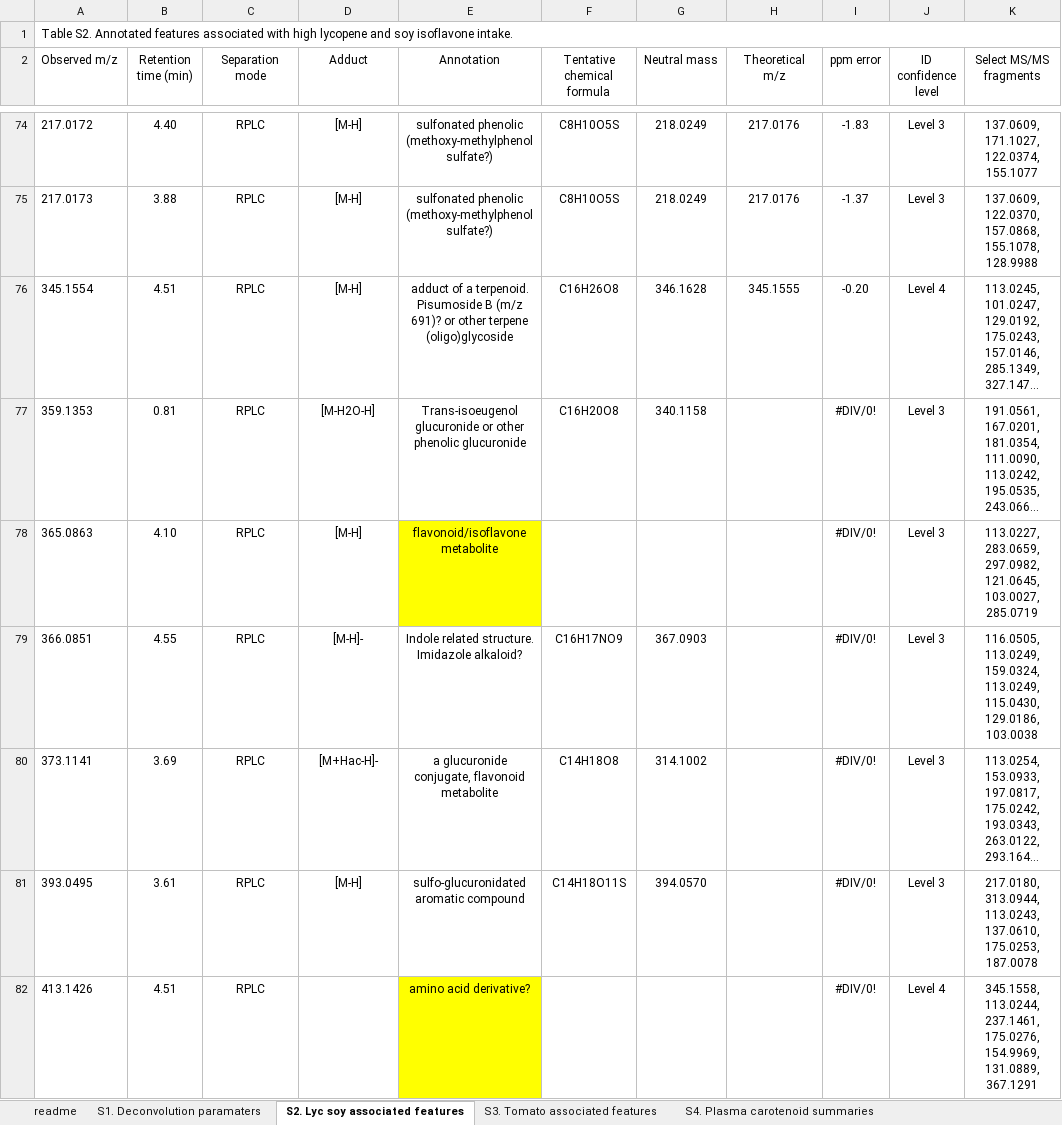
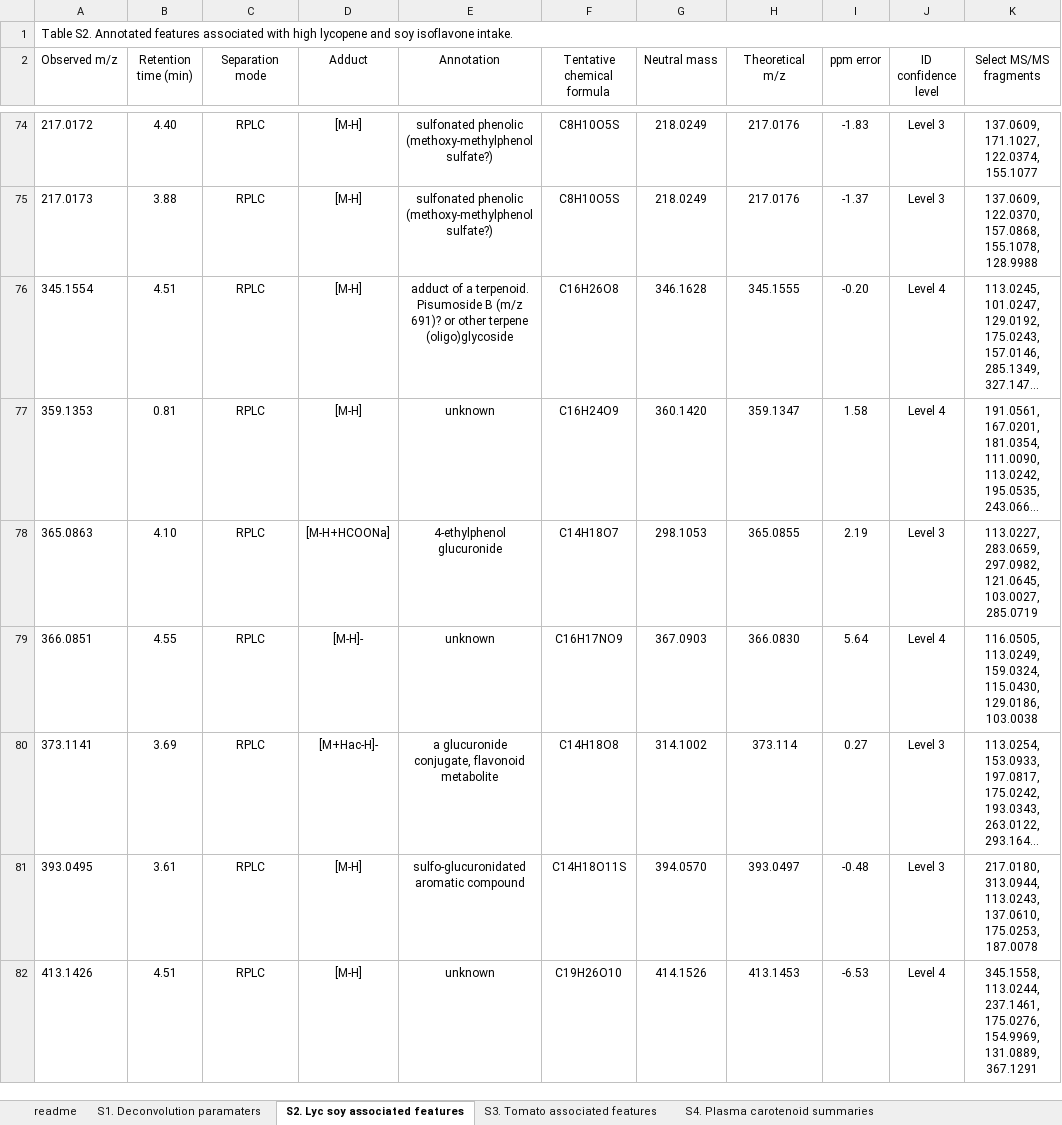
Before and after one commit to CooperstoneLab/TomatoSoy-Obesity-Metabolomics, an Excel workbook: TomSoy_SupplementaryTables_github.xlsx, sheet S2. Lyc soy associated features, drawn as a sheet; only a part is shown, gaps mark what is left out; long unchanged cells end in …; values as stored, in another font and other column widths than the file's, no borders; the diff covers the shown part only; the diff names each change by its address in the sheet, - before the commit and + after, or states it on an @@ line.

Commit message:
Update TomSoy_SupplementaryTables_github.xlsx

```diff
--- a/TomSoy_SupplementaryTables_github.xlsx (sheet S2. Lyc soy associated features)
+++ b/TomSoy_SupplementaryTables_github.xlsx (sheet S2. Lyc soy associated features)
-D77 (Adduct): [M-H2O-H]
+D77 (Adduct): [M-H]
-E77 (Annotation): Trans-isoeugenol glucuronide or other phenolic glucuronide
+E77 (Annotation): unknown
-F77 (Tentative chemical formula): C16H20O8
+F77 (Tentative chemical formula): C16H24O9
-G77 (Neutral mass): 340.1158
+G77 (Neutral mass): 360.1420
-H77 (Theoretical m/z): (empty)
+H77 (Theoretical m/z): 359.1347
-I77 (ppm error): #DIV/0!
+I77 (ppm error): 1.58
-J77 (ID confidence level): Level 3
+J77 (ID confidence level): Level 4
-D78 (Adduct): [M-H]
+D78 (Adduct): [M-H+HCOONa]
-E78 (Annotation): flavonoid/isoflavone metabolite
+E78 (Annotation): 4-ethylphenol glucuronide
-E78 fill: #FFFF00
+E78 fill: none
-F78 (Tentative chemical formula): (empty)
+F78 (Tentative chemical formula): C14H18O7
-G78 (Neutral mass): (empty)
+G78 (Neutral mass): 298.1053
-H78 (Theoretical m/z): (empty)
+H78 (Theoretical m/z): 365.0855
-I78 (ppm error): #DIV/0!
+I78 (ppm error): 2.19
-E79 (Annotation): Indole related structure. Imidazole alkaloid?
+E79 (Annotation): unknown
-H79 (Theoretical m/z): (empty)
+H79 (Theoretical m/z): 366.0830
-I79 (ppm error): #DIV/0!
+I79 (ppm error): 5.64
-J79 (ID confidence level): Level 3
+J79 (ID confidence level): Level 4
-K79 (Select MS/MS fragments): …113.0249, 159.0324, 113.0249, 115.0430, 129.0186,…
+K79 (Select MS/MS fragments): …113.0249, 159.0324, 115.0430, 129.0186,…
-H80 (Theoretical m/z): (empty)
+H80 (Theoretical m/z): 373.114
-I80 (ppm error): #DIV/0!
+I80 (ppm error): 0.27
-H81 (Theoretical m/z): (empty)
+H81 (Theoretical m/z): 393.0497
-I81 (ppm error): #DIV/0!
+I81 (ppm error): -0.48
-D82 (Adduct): (empty)
+D82 (Adduct): [M-H]
-E82 (Annotation): amino acid derivative?
+E82 (Annotation): unknown
-E82 fill: #FFFF00
+E82 fill: none
-F82 (Tentative chemical formula): (empty)
+F82 (Tentative chemical formula): C19H26O10
-G82 (Neutral mass): (empty)
+G82 (Neutral mass): 414.1526
-H82 (Theoretical m/z): (empty)
+H82 (Theoretical m/z): 413.1453
-I82 (ppm error): #DIV/0!
+I82 (ppm error): -6.53
```
Also changed, not shown: 2 removed rows, 290 edited cells and cell formats elsewhere in this sheet.
